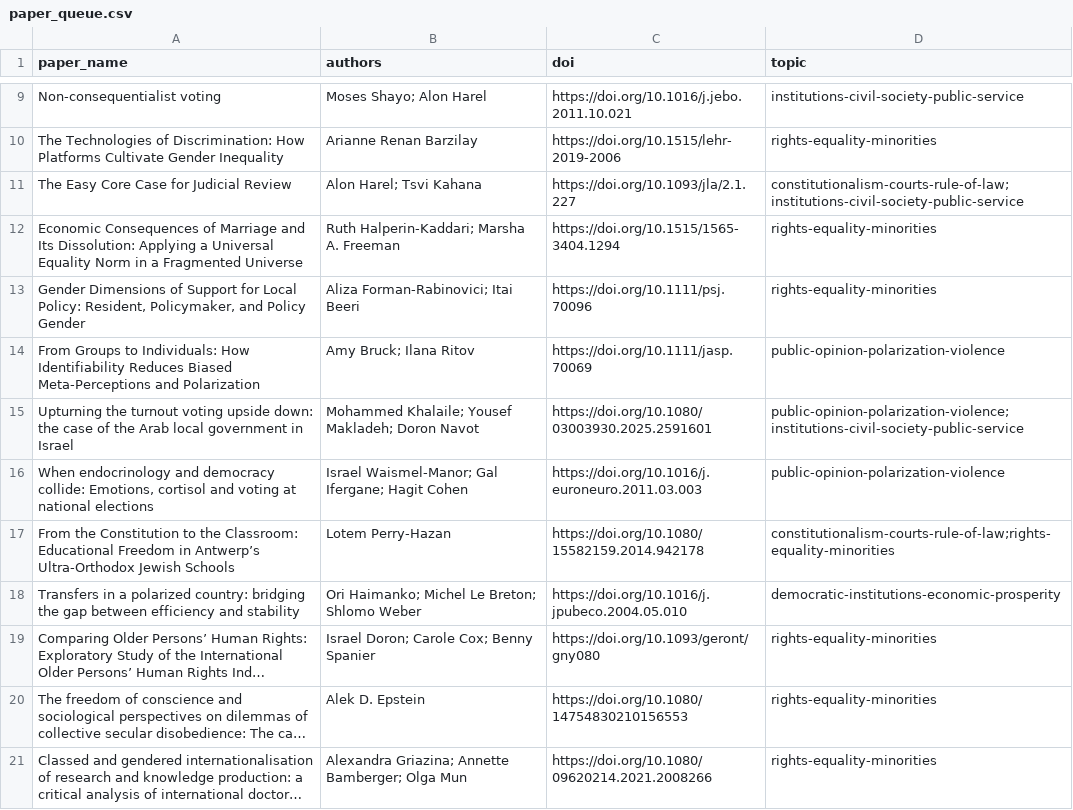
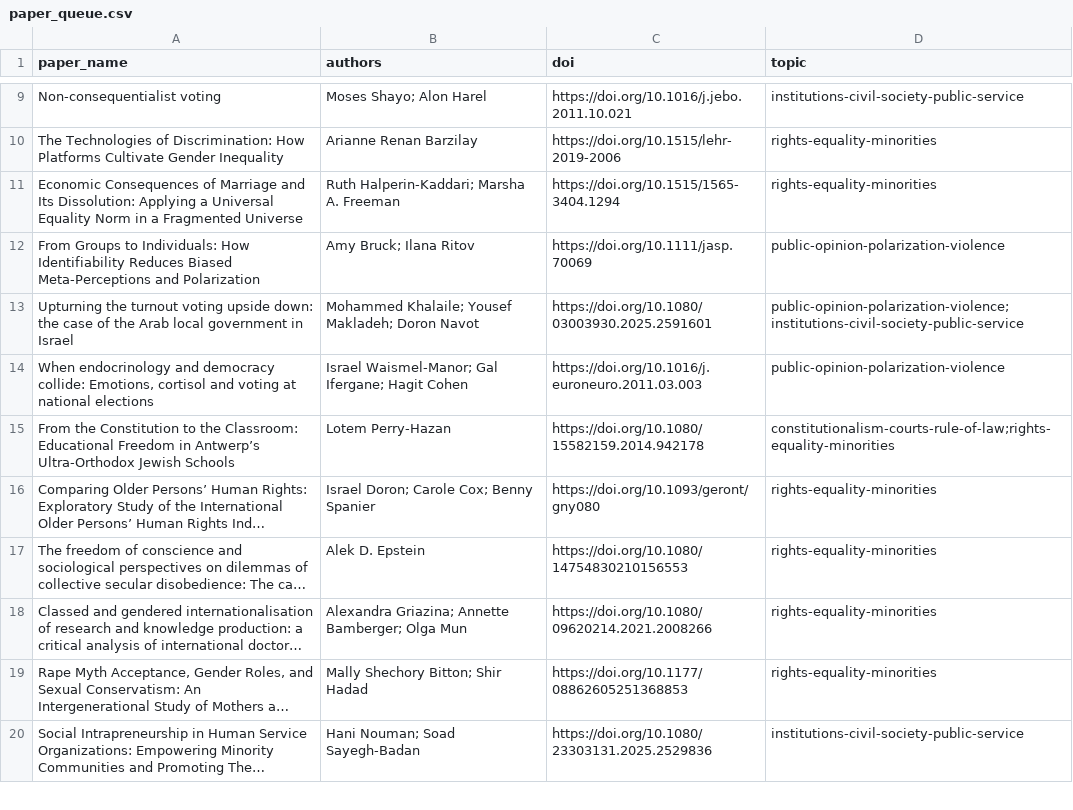
Before and after one commit to demokratia-info/demokratia-info.github.io, a CSV file: paper_queue.csv, drawn as a sheet; only a part is shown, gaps mark what is left out; the shorter side is filled out with more unchanged rows; long unchanged cells end in …; the diff covers the shown part only; the diff names each change by its address in the sheet, - before the commit and + after, or states it on an @@ line.

Commit message:
Add ten full-text paper summaries and refresh homepage selection

```diff
--- a/paper_queue.csv
+++ b/paper_queue.csv
-row 11: The Easy Core Case for Judicial Review | Alon Harel; Tsvi Kahana | https://doi.org/10.1093/jla/2.1.227 | constitutionalism-courts-rule-of-law;institutions-civil-society-public-service
-row 13: Gender Dimensions of Support for Local Policy: Resident, Policymaker, and Policy Gender | Aliza Forman‐Rabinovici; Itai Beeri | https://doi.org/10.1111/psj.70096 | rights-equality-minorities
-row 18: Transfers in a polarized country: bridging the gap between efficiency and stability | Ori Haimanko; Michel Le Breton; Shlomo Weber | https://doi.org/10.1016/j.jpubeco.2004.05.010 | democratic-institutions-economic-prosperity
```
Also changed, not shown: 7 removed rows elsewhere in this file, 24 other files.
